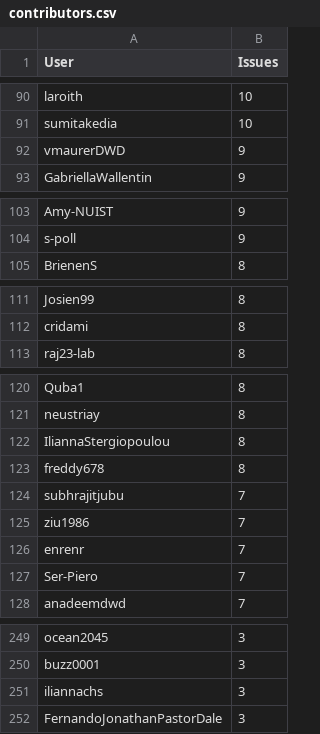
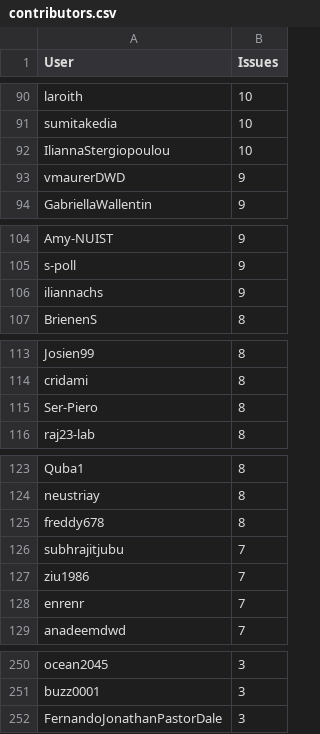
Before and after one commit to C2SM/zonda-statistics, a CSV file: csv/contributors.csv, drawn as a sheet; only a part is shown, gaps mark what is left out; removed rows and columns are numbered as before the commit, all else as after; the diff covers the shown part only; the diff names each change by its address in the sheet, - before the commit and + after, or states it on an @@ line.

```diff
--- a/csv/contributors.csv
+++ b/csv/contributors.csv
+row 92: IliannaStergiopoulou | 10
+row 106: iliannachs | 9
+row 115: Ser-Piero | 8
-row 122: IliannaStergiopoulou | 8
-row 127: Ser-Piero | 7
-row 251: iliannachs | 3
```
Also changed, not shown: 1 added row elsewhere in this file, csv/label_combinations.csv, csv/labels.csv, 8 other files.
